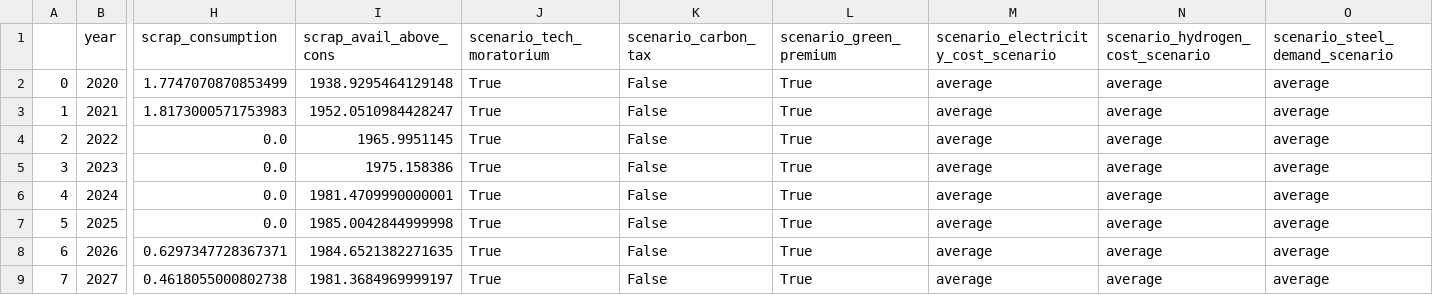
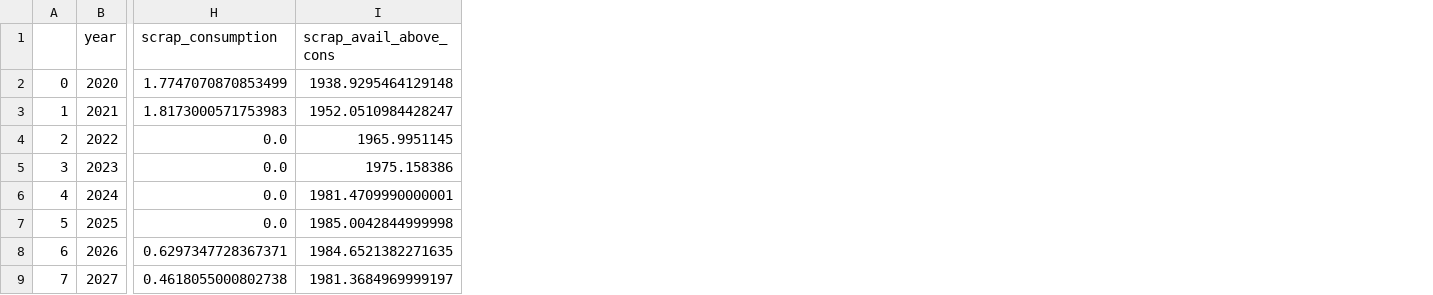
Before and after one commit to missionpossiblepartnership/mpp-steel-model, a CSV file: mppsteel/data/output_data/global_metaresults.csv, drawn as a sheet; only a part is shown, gaps mark what is left out; the diff names each change by its address in the sheet, - before the commit and + after, or states it on an @@ line.

```diff
--- a/mppsteel/data/output_data/global_metaresults.csv
+++ b/mppsteel/data/output_data/global_metaresults.csv
-column J (scenario_tech_moratorium), rows 2-9: all True
-column K (scenario_carbon_tax), rows 2-9: all False
-column L (scenario_green_premium), rows 2-9: all True
-column M, rows 1-9: scenario_electricity_cost_scenario | average | average | average | average | average | average | average | average
-column N (scenario_hydrogen_cost_scenario), rows 2-9: all average
-column O (scenario_steel_demand_scenario), rows 2-9: all average
```
Also changed, not shown: 14 other files.
